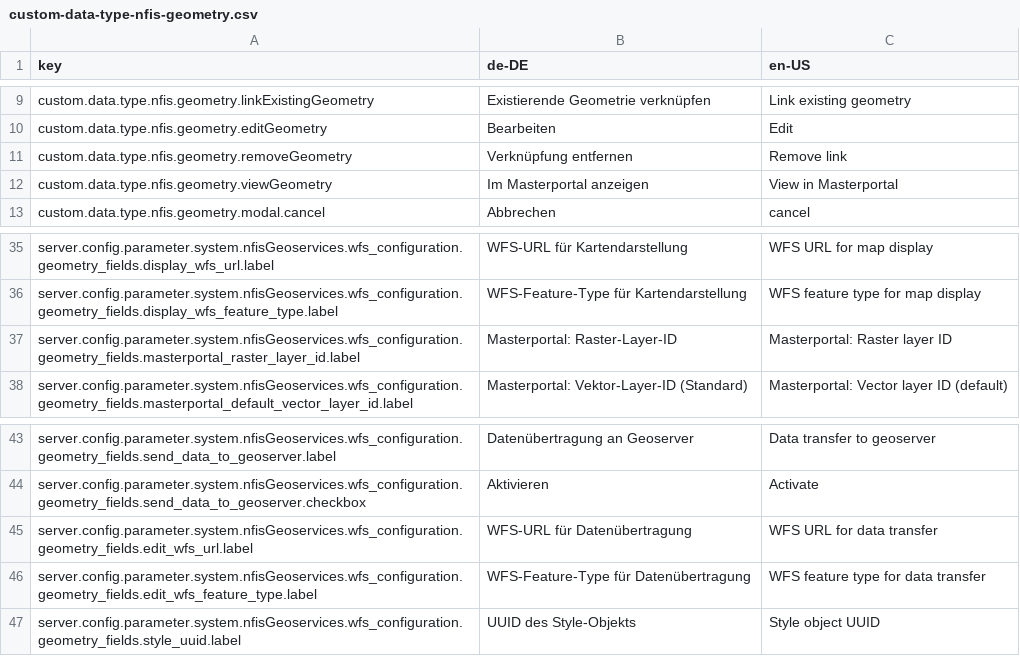
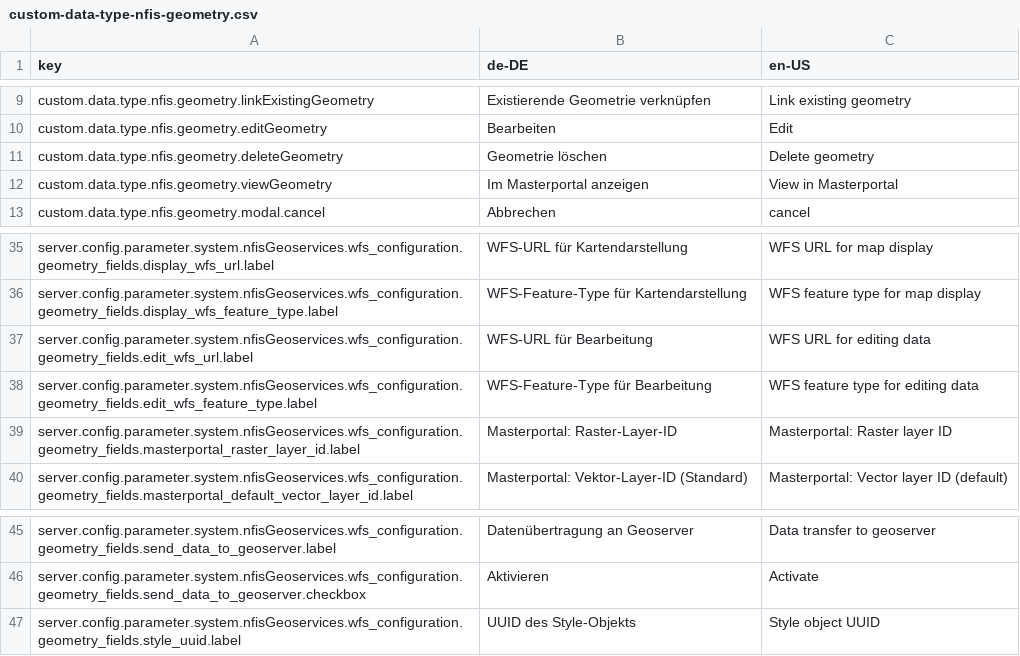
Before and after one commit to programmfabrik/fylr-plugin-custom-data-type-nfis-geometry, a CSV file: l10n/custom-data-type-nfis-geometry.csv, drawn as a sheet; only a part is shown, gaps mark what is left out; removed rows and columns are numbered as before the commit, all else as after; the diff names each change by its address in the sheet, - before the commit and + after, or states it on an @@ line.

Commit message:
Replace "Remove link" button with "Delete geometry" button

```diff
--- a/l10n/custom-data-type-nfis-geometry.csv
+++ b/l10n/custom-data-type-nfis-geometry.csv
-row 11: custom.data.type.nfis.geometry.removeGeometry | Verknüpfung entfernen | Remove link
+row 11: custom.data.type.nfis.geometry.deleteGeometry | Geometrie löschen | Delete geometry
+row 37: server.config.parameter.system.nfisGeoservices.wfs_configuration.geometry_fields.edit_wfs_url.label | WFS-URL für Bearbeitung | WFS URL for editing data
+row 38: server.config.parameter.system.nfisGeoservices.wfs_configuration.geometry_fields.edit_wfs_feature_type.label | WFS-Feature-Type für Bearbeitung | WFS feature type for editing data
-row 45: server.config.parameter.system.nfisGeoservices.wfs_configuration.geometry_fields.edit_wfs_url.label | WFS-URL für Datenübertragung | WFS URL for data transfer
-row 46: server.config.parameter.system.nfisGeoservices.wfs_configuration.geometry_fields.edit_wfs_feature_type.label | WFS-Feature-Type für Datenübertragung | WFS feature type for data transfer
```
Also changed, not shown: 4 other files.
